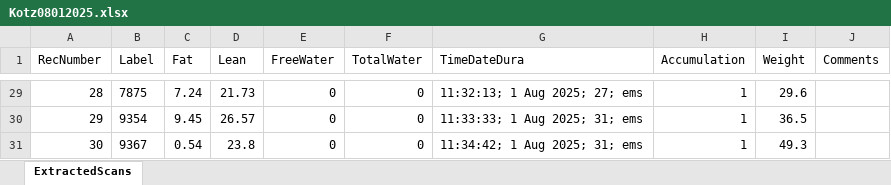
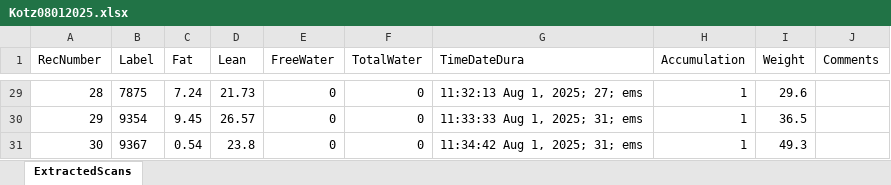
Before and after one commit to sandoval-luarte/data, an Excel workbook: data/echoMRI/Kotz08012025.xlsx, sheet ExtractedScans, drawn as a sheet; only a part is shown, gaps mark what is left out; values as stored, in another font and other column widths than the file's, no borders; the diff covers the shown part only; the diff names each change by its address in the sheet, - before the commit and + after, or states it on an @@ line.

```diff
--- a/data/echoMRI/Kotz08012025.xlsx (sheet ExtractedScans)
+++ b/data/echoMRI/Kotz08012025.xlsx (sheet ExtractedScans)
-G29 (TimeDateDura): 11:32:13; 1 Aug 2025; 27; ems
+G29 (TimeDateDura): 11:32:13 Aug 1, 2025; 27; ems
-G30 (TimeDateDura): 11:33:33; 1 Aug 2025; 31; ems
+G30 (TimeDateDura): 11:33:33 Aug 1, 2025; 31; ems
-G31 (TimeDateDura): 11:34:42; 1 Aug 2025; 31; ems
+G31 (TimeDateDura): 11:34:42 Aug 1, 2025; 31; ems
```
Also changed, not shown: 27 edited cells elsewhere in this sheet, data/echoMRI/Kotz08042025.xlsx, data/echoMRI/Kotz09092025.xlsx, 5 other files.
